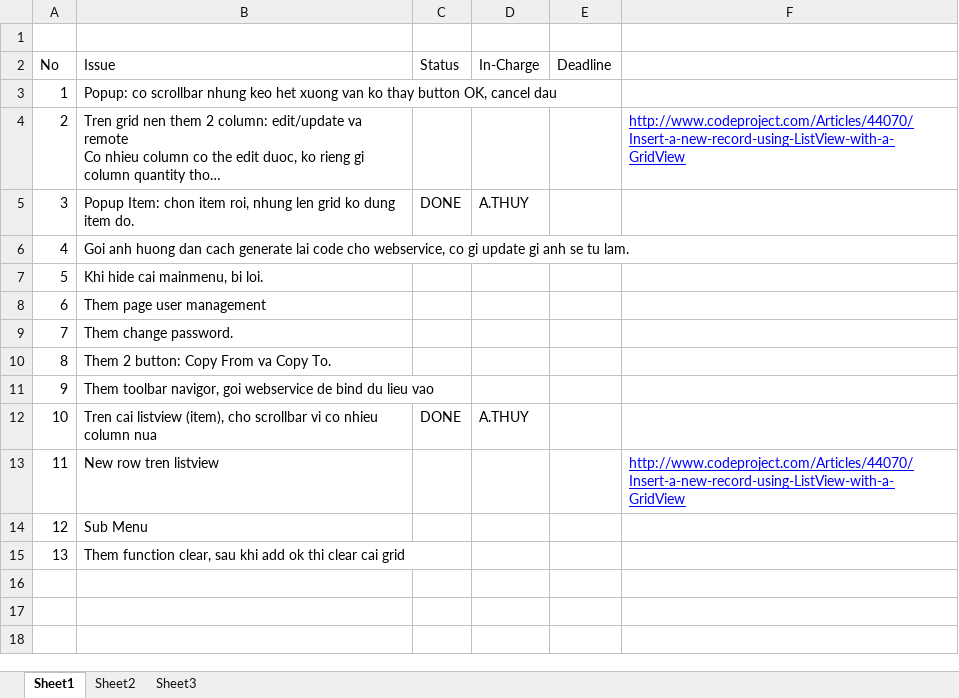
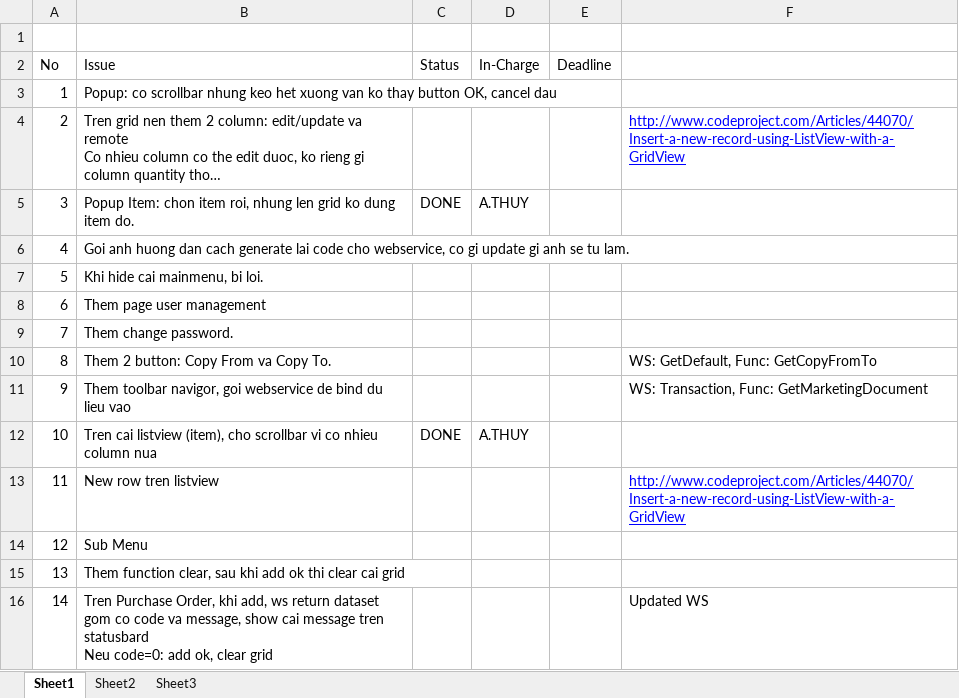
Before and after one commit to chinab/ssaapp-gaga, an Excel workbook: source/IssueLog.xlsx, sheet Sheet1, drawn as a sheet; long unchanged cells end in …; values as stored, in another font and other column widths than the file's, no borders; ↵ is a line break in a cell; the diff names each change by its address in the sheet, - before the commit and + after, or states it on an @@ line.

```diff
--- a/source/IssueLog.xlsx (sheet Sheet1)
+++ b/source/IssueLog.xlsx (sheet Sheet1)
-F10: (empty)
+F10: WS: GetDefault, Func: GetCopyFromTo
-F11: (empty)
+F11: WS: Transaction, Func: GetMarketingDocument
+row 16: 14 | Tren Purchase Order, khi add, ws return dataset gom co code va message, show cai message tren statusbard ↵ Neu code=0: add ok, clear grid |  |  |  | Updated WS
```
